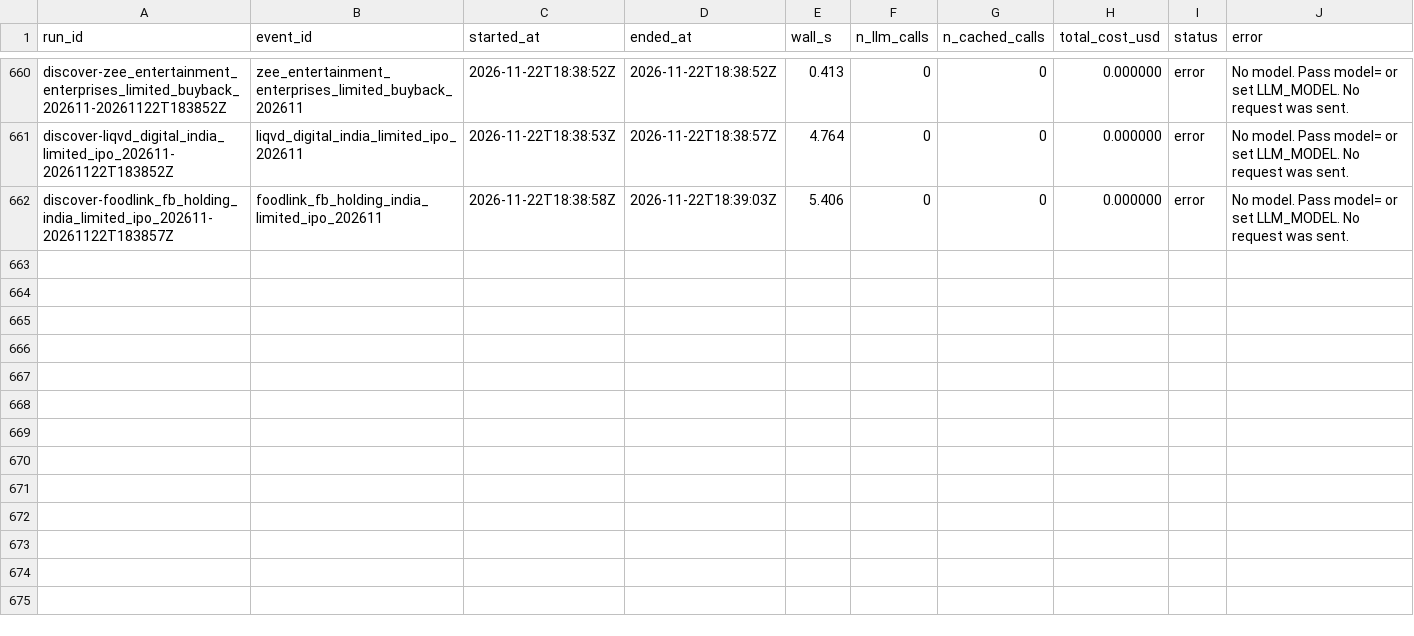
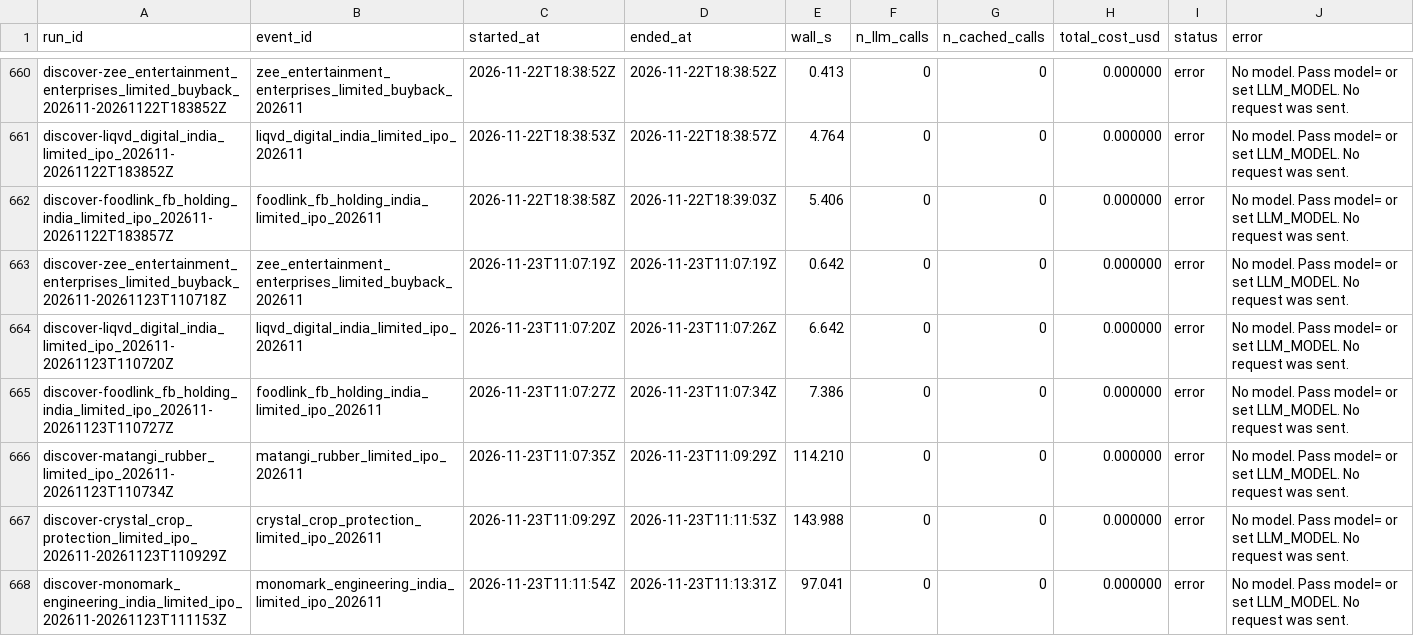
Before and after one commit to Swarali108/Assignment-Klypup, a CSV file: outputs/runs.csv, drawn as a sheet; only a part is shown, gaps mark what is left out; the diff names each change by its address in the sheet, - before the commit and + after, or states it on an @@ line.

```diff
--- a/outputs/runs.csv
+++ b/outputs/runs.csv
+row 663: discover-zee_entertainment_enterprises_limited_buyback_202611-20261123T110718Z | zee_entertainment_enterprises_limited_buyback_202611 | 2026-11-23T11:07:19Z | 2026-11-23T11:07:19Z | 0.642 | 0 | 0 | 0.000000 | error | No model. Pass model= or set LLM_MODEL. No request was sent.
+row 664: discover-liqvd_digital_india_limited_ipo_202611-20261123T110720Z | liqvd_digital_india_limited_ipo_202611 | 2026-11-23T11:07:20Z | 2026-11-23T11:07:26Z | 6.642 | 0 | 0 | 0.000000 | error | No model. Pass model= or set LLM_MODEL. No request was sent.
+row 665: discover-foodlink_fb_holding_india_limited_ipo_202611-20261123T110727Z | foodlink_fb_holding_india_limited_ipo_202611 | 2026-11-23T11:07:27Z | 2026-11-23T11:07:34Z | 7.386 | 0 | 0 | 0.000000 | error | No model. Pass model= or set LLM_MODEL. No request was sent.
+row 666: discover-matangi_rubber_limited_ipo_202611-20261123T110734Z | matangi_rubber_limited_ipo_202611 | 2026-11-23T11:07:35Z | 2026-11-23T11:09:29Z | 114.210 | 0 | 0 | 0.000000 | error | No model. Pass model= or set LLM_MODEL. No request was sent.
+row 667: discover-crystal_crop_protection_limited_ipo_202611-20261123T110929Z | crystal_crop_protection_limited_ipo_202611 | 2026-11-23T11:09:29Z | 2026-11-23T11:11:53Z | 143.988 | 0 | 0 | 0.000000 | error | No model. Pass model= or set LLM_MODEL. No request was sent.
+row 668: discover-monomark_engineering_india_limited_ipo_202611-20261123T111153Z | monomark_engineering_india_limited_ipo_202611 | 2026-11-23T11:11:54Z | 2026-11-23T11:13:31Z | 97.041 | 0 | 0 | 0.000000 | error | No model. Pass model= or set LLM_MODEL. No request was sent.
```
Also changed, not shown: 8 other files.
